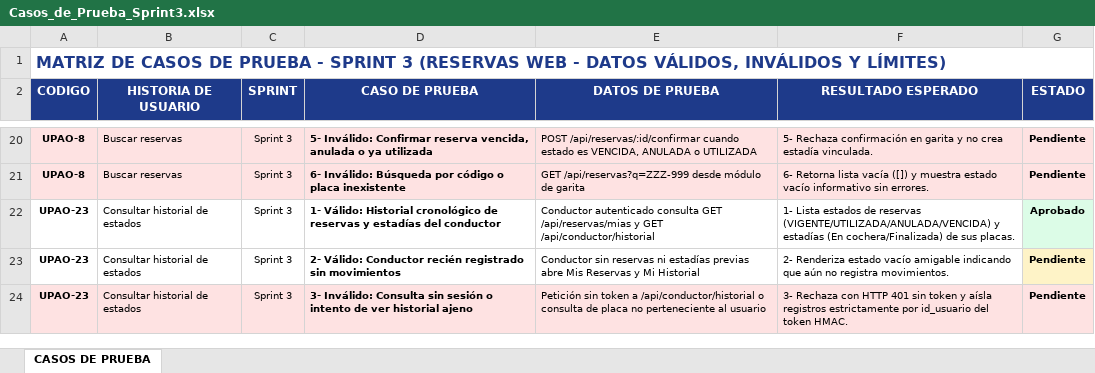
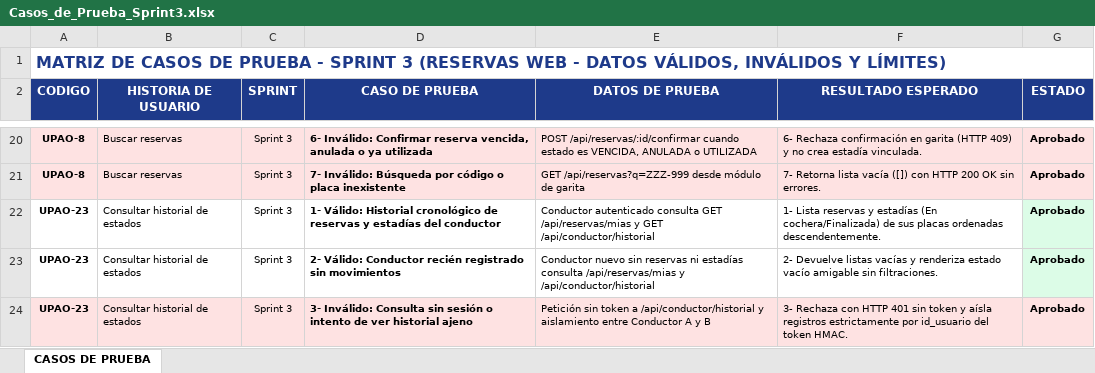
Before and after one commit to anthonyepv-ctrl/Sistema_Estacionamiento, an Excel workbook: docs/modulos/reservas/Casos_de_Prueba_Sprint3.xlsx, sheet CASOS DE PRUEBA, drawn as a sheet; only a part is shown, gaps mark what is left out; values as stored, in another font and other column widths than the file's, no borders; the diff covers the shown part only; the diff names each change by its address in the sheet, - before the commit and + after, or states it on an @@ line.

Commit message:
feat(reservas): priorizar UI de reserva con modal limpio, mover CP a UPAO-8 y completar 22/22 casos (UPAO-21)

```diff
--- a/docs/modulos/reservas/Casos_de_Prueba_Sprint3.xlsx (sheet CASOS DE PRUEBA)
+++ b/docs/modulos/reservas/Casos_de_Prueba_Sprint3.xlsx (sheet CASOS DE PRUEBA)
-D20 (CASO DE PRUEBA): 5- Inválido: Confirmar…
+D20 (CASO DE PRUEBA): 6- Inválido: Confirmar…
-F20 (RESULTADO ESPERADO): 5- Rechaza confirmación en garita y no…
+F20 (RESULTADO ESPERADO): 6- Rechaza confirmación en garita (HTTP 409) y no…
-G20:G21 (ESTADO): Pendiente
+G20:G21 (ESTADO): Aprobado
-D21 (CASO DE PRUEBA): 6- Inválido: Búsqueda…
+D21 (CASO DE PRUEBA): 7- Inválido: Búsqueda…
-F21 (RESULTADO ESPERADO): 6- Retorna lista vacía ([]) y muestra estado vacío informativo sin errores.
+F21 (RESULTADO ESPERADO): 7- Retorna lista vacía ([]) con HTTP 200 OK sin errores.
-F22 (RESULTADO ESPERADO): 1- Lista estados de reservas (VIGENTE/UTILIZADA/ANULADA/VENCIDA) y estadías (En cochera/Finalizada) de sus placas.
+F22 (RESULTADO ESPERADO): 1- Lista reservas y estadías (En cochera/Finalizada) de sus placas ordenadas descendentemente.
-E23 (DATOS DE PRUEBA): Conductor sin reservas ni estadías previas abre Mis Reservas y Mi Historial
+E23 (DATOS DE PRUEBA): Conductor nuevo sin reservas ni estadías consulta /api/reservas/mias y /api/conductor/historial
-F23 (RESULTADO ESPERADO): 2- Renderiza estado vacío amigable indicando que aún no registra movimientos.
+F23 (RESULTADO ESPERADO): 2- Devuelve listas vacías y renderiza estado vacío amigable sin filtraciones.
-G23:G24 (ESTADO): Pendiente
+G23:G24 (ESTADO): Aprobado
-G23 fill: #FEF3C7
+G23 fill: #DCFCE7
-E24 (DATOS DE PRUEBA): …a /api/conductor/historial o consulta de placa no perteneciente al usuario
+E24 (DATOS DE PRUEBA): …a /api/conductor/historial y aislamiento entre Conductor A y B
```
Also changed, not shown: 1 added row, 1 removed row and 34 edited cells elsewhere in this sheet, 11 other files.
